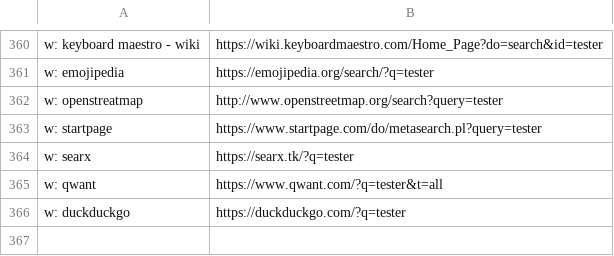
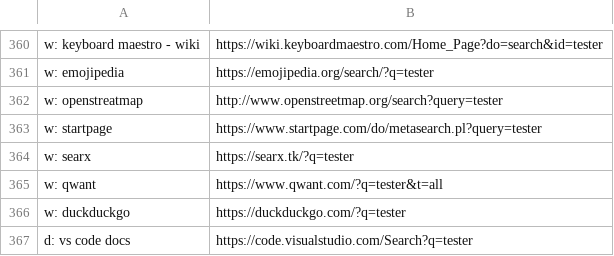
Before and after one commit to nikitavoloboev/alfred-web-searches, a CSV file: workflow/websites.csv, drawn as a sheet; only a part is shown, gaps mark what is left out.

Commit message:
website added

```diff
--- a/workflow/websites.csv
+++ b/workflow/websites.csv
@@ -366 +366,2 @@ w: qwant,https://www.qwant.com/?q=tester&t=all
 w: duckduckgo,https://duckduckgo.com/?q=tester
+d: vs code docs,https://code.visualstudio.com/Search?q=tester
```
